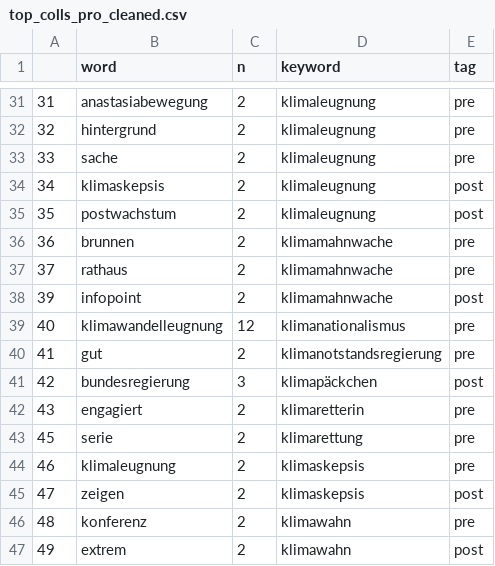
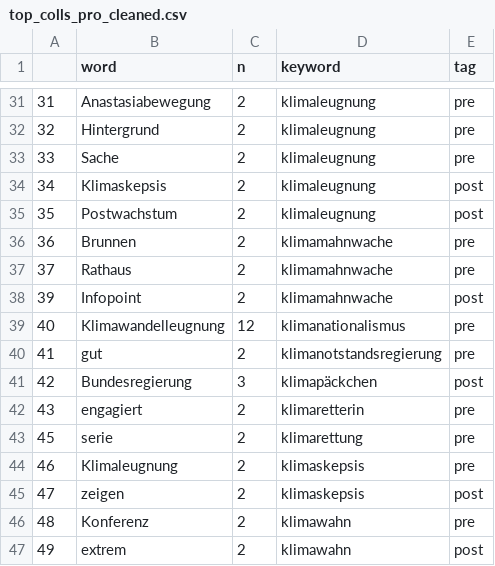
Before and after one commit to ajgoecke/thesis, a CSV file: implementation/R/output/top_colls_pro_cleaned.csv, drawn as a sheet; only a part is shown, gaps mark what is left out; the diff covers the shown part only.

```diff
--- a/implementation/R/output/top_colls_pro_cleaned.csv
+++ b/implementation/R/output/top_colls_pro_cleaned.csv
@@ -31,17 +31,17 @@
-31;anastasiabewegung;2;klimaleugnung;pre
-32;hintergrund;2;klimaleugnung;pre
-33;sache;2;klimaleugnung;pre
-34;klimaskepsis;2;klimaleugnung;post
-35;postwachstum;2;klimaleugnung;post
-36;brunnen;2;klimamahnwache;pre
-37;rathaus;2;klimamahnwache;pre
-39;infopoint;2;klimamahnwache;post
-40;klimawandelleugnung;12;klimanationalismus;pre
+31;Anastasiabewegung;2;klimaleugnung;pre
+32;Hintergrund;2;klimaleugnung;pre
+33;Sache;2;klimaleugnung;pre
+34;Klimaskepsis;2;klimaleugnung;post
+35;Postwachstum;2;klimaleugnung;post
+36;Brunnen;2;klimamahnwache;pre
+37;Rathaus;2;klimamahnwache;pre
+39;Infopoint;2;klimamahnwache;post
+40;Klimawandelleugnung;12;klimanationalismus;pre
 41;gut;2;klimanotstandsregierung;pre
-42;bundesregierung;3;klimapäckchen;post
+42;Bundesregierung;3;klimapäckchen;post
 43;engagiert;2;klimaretterin;pre
 45;serie;2;klimarettung;pre
-46;klimaleugnung;2;klimaskepsis;pre
+46;Klimaleugnung;2;klimaskepsis;pre
 47;zeigen;2;klimaskepsis;post
-48;konferenz;2;klimawahn;pre
+48;Konferenz;2;klimawahn;pre
 49;extrem;2;klimawahn;post
```
Also changed, not shown: 16 edited cells elsewhere in this file, implementation/Python/output/compounds_full.csv, implementation/R/output/top_colls_con_cleaned.csv, 11 other files.
